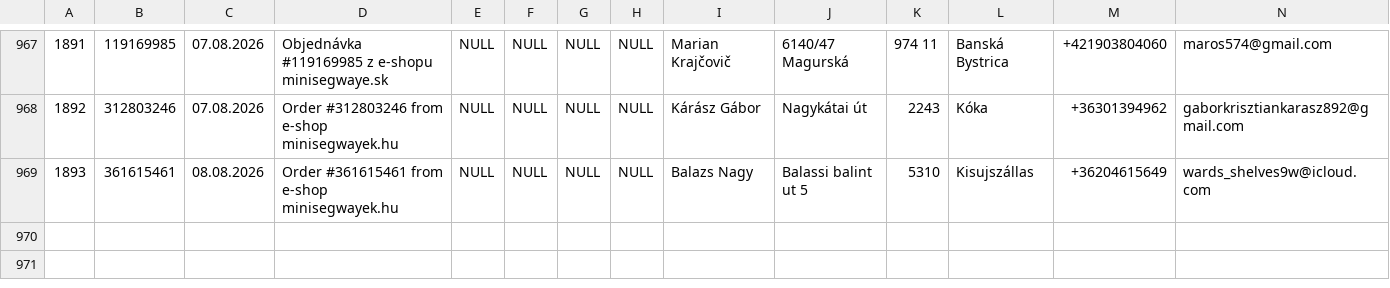
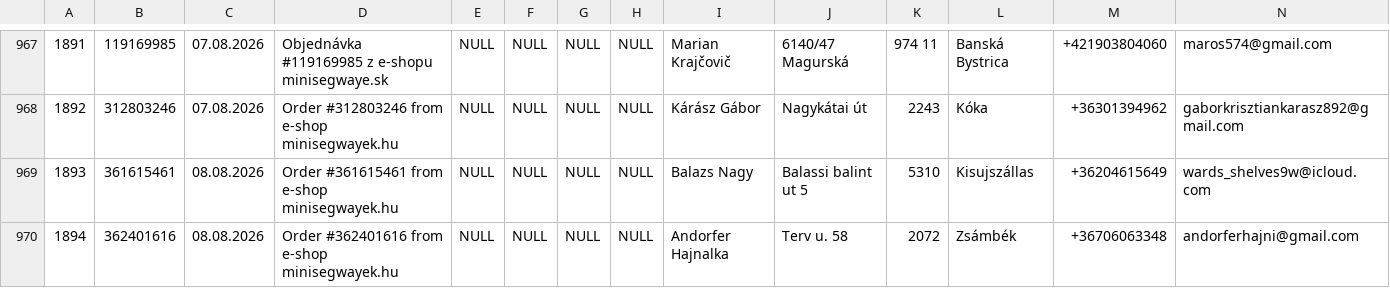
Before and after one commit to siso9993/orders-api, a CSV file: api/pohoda_orders.csv, drawn as a sheet; only a part is shown, gaps mark what is left out; rows hold the shown columns only; the diff names each change by its address in the sheet, - before the commit and + after, or states it on an @@ line.

```diff
--- a/api/pohoda_orders.csv
+++ b/api/pohoda_orders.csv
+row 970: 1894 | 362401616 | 08.08.2026 | Order #362401616 from e-shop minisegwayek.hu | NULL | NULL | NULL | NULL | Andorfer Hajnalka | Terv u. 58 | 2072 | Zsámbék | +36706063348 | andorferhajni@gmail.com
```
